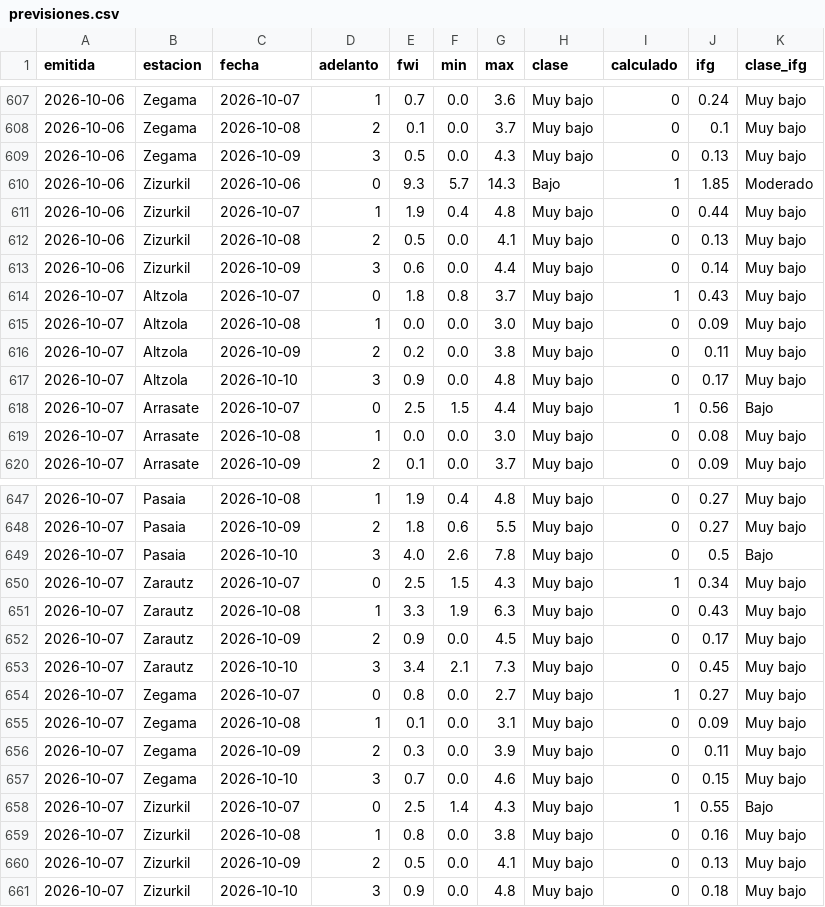
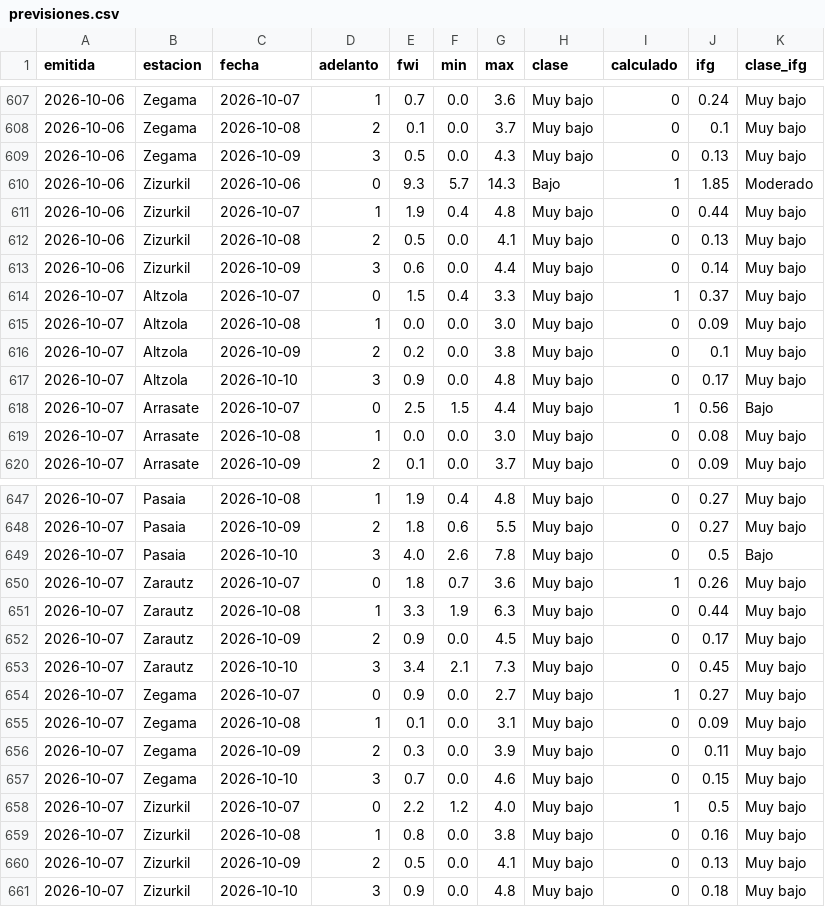
Before and after one commit to irratiamendiak/panel-fwi, a CSV file: datos/previsiones.csv, drawn as a sheet; only a part is shown, gaps mark what is left out; the diff covers the shown part only.

```diff
--- a/datos/previsiones.csv
+++ b/datos/previsiones.csv
@@ -613,5 +613,5 @@ emitida,estacion,fecha,adelanto,fwi,min,max,clase,calculado,ifg,clase_ifg
 2026-10-06,Zizurkil,2026-10-09,3,0.6,0.0,4.4,Muy bajo,0,0.14,Muy bajo
-2026-10-07,Altzola,2026-10-07,0,1.8,0.8,3.7,Muy bajo,1,0.43,Muy bajo
+2026-10-07,Altzola,2026-10-07,0,1.5,0.4,3.3,Muy bajo,1,0.37,Muy bajo
 2026-10-07,Altzola,2026-10-08,1,0.0,0.0,3.0,Muy bajo,0,0.09,Muy bajo
-2026-10-07,Altzola,2026-10-09,2,0.2,0.0,3.8,Muy bajo,0,0.11,Muy bajo
+2026-10-07,Altzola,2026-10-09,2,0.2,0.0,3.8,Muy bajo,0,0.1,Muy bajo
 2026-10-07,Altzola,2026-10-10,3,0.9,0.0,4.8,Muy bajo,0,0.17,Muy bajo
@@ -649,7 +649,7 @@ emitida,estacion,fecha,adelanto,fwi,min,max,clase,calculado,ifg,clase_ifg
 2026-10-07,Pasaia,2026-10-10,3,4.0,2.6,7.8,Muy bajo,0,0.5,Bajo
-2026-10-07,Zarautz,2026-10-07,0,2.5,1.5,4.3,Muy bajo,1,0.34,Muy bajo
-2026-10-07,Zarautz,2026-10-08,1,3.3,1.9,6.3,Muy bajo,0,0.43,Muy bajo
+2026-10-07,Zarautz,2026-10-07,0,1.8,0.7,3.6,Muy bajo,1,0.26,Muy bajo
+2026-10-07,Zarautz,2026-10-08,1,3.3,1.9,6.3,Muy bajo,0,0.44,Muy bajo
 2026-10-07,Zarautz,2026-10-09,2,0.9,0.0,4.5,Muy bajo,0,0.17,Muy bajo
 2026-10-07,Zarautz,2026-10-10,3,3.4,2.1,7.3,Muy bajo,0,0.45,Muy bajo
-2026-10-07,Zegama,2026-10-07,0,0.8,0.0,2.7,Muy bajo,1,0.27,Muy bajo
+2026-10-07,Zegama,2026-10-07,0,0.9,0.0,2.7,Muy bajo,1,0.27,Muy bajo
 2026-10-07,Zegama,2026-10-08,1,0.1,0.0,3.1,Muy bajo,0,0.09,Muy bajo
@@ -657,3 +657,3 @@ emitida,estacion,fecha,adelanto,fwi,min,max,clase,calculado,ifg,clase_ifg
 2026-10-07,Zegama,2026-10-10,3,0.7,0.0,4.6,Muy bajo,0,0.15,Muy bajo
-2026-10-07,Zizurkil,2026-10-07,0,2.5,1.4,4.3,Muy bajo,1,0.55,Bajo
+2026-10-07,Zizurkil,2026-10-07,0,2.2,1.2,4.0,Muy bajo,1,0.5,Muy bajo
 2026-10-07,Zizurkil,2026-10-08,1,0.8,0.0,3.8,Muy bajo,0,0.16,Muy bajo
```
Also changed, not shown: 22 edited cells elsewhere in this file, 1 other file.
